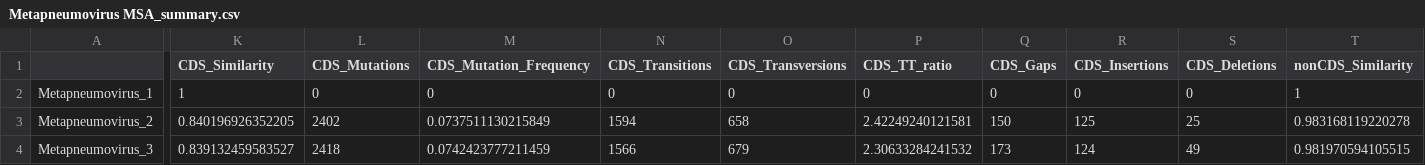
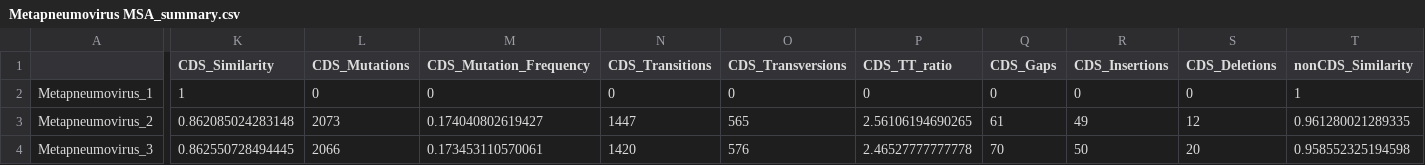
Before and after one commit to FejsalP/MSA_analysis, a CSV file: COMSAA/Output_test/Metapneumovirus MSA_summary.csv, drawn as a sheet; only a part is shown, gaps mark what is left out; the diff covers the shown part only; the diff names each change by its address in the sheet, - before the commit and + after, or states it on an @@ line.

```diff
--- a/COMSAA/Output_test/Metapneumovirus MSA_summary.csv
+++ b/COMSAA/Output_test/Metapneumovirus MSA_summary.csv
-K3 (CDS_Similarity): 0.840196926352205
+K3 (CDS_Similarity): 0.862085024283148
-L3 (CDS_Mutations): 2402
+L3 (CDS_Mutations): 2073
-M3 (CDS_Mutation_Frequency): 0.0737511130215849
+M3 (CDS_Mutation_Frequency): 0.174040802619427
-N3 (CDS_Transitions): 1594
+N3 (CDS_Transitions): 1447
-O3 (CDS_Transversions): 658
+O3 (CDS_Transversions): 565
-P3 (CDS_TT_ratio): 2.42249240121581
+P3 (CDS_TT_ratio): 2.56106194690265
-Q3 (CDS_Gaps): 150
+Q3 (CDS_Gaps): 61
-R3 (CDS_Insertions): 125
+R3 (CDS_Insertions): 49
-S3 (CDS_Deletions): 25
+S3 (CDS_Deletions): 12
-T3 (nonCDS_Similarity): 0.983168119220278
+T3 (nonCDS_Similarity): 0.961280021289335
-K4 (CDS_Similarity): 0.839132459583527
+K4 (CDS_Similarity): 0.862550728494445
-L4 (CDS_Mutations): 2418
+L4 (CDS_Mutations): 2066
-M4 (CDS_Mutation_Frequency): 0.0742423777211459
+M4 (CDS_Mutation_Frequency): 0.173453110570061
-N4 (CDS_Transitions): 1566
+N4 (CDS_Transitions): 1420
-O4 (CDS_Transversions): 679
+O4 (CDS_Transversions): 576
-P4 (CDS_TT_ratio): 2.30633284241532
+P4 (CDS_TT_ratio): 2.46527777777778
-Q4 (CDS_Gaps): 173
+Q4 (CDS_Gaps): 70
-R4 (CDS_Insertions): 124
+R4 (CDS_Insertions): 50
-S4 (CDS_Deletions): 49
+S4 (CDS_Deletions): 20
-T4 (nonCDS_Similarity): 0.981970594105515
+T4 (nonCDS_Similarity): 0.958552325194598
```
Also changed, not shown: 142 edited cells elsewhere in this file, COMSAA/Output_test/COVID MSA_summary_pairwise.csv, COMSAA/Output_test/MERS MSA_summary.csv, 12 other files.
